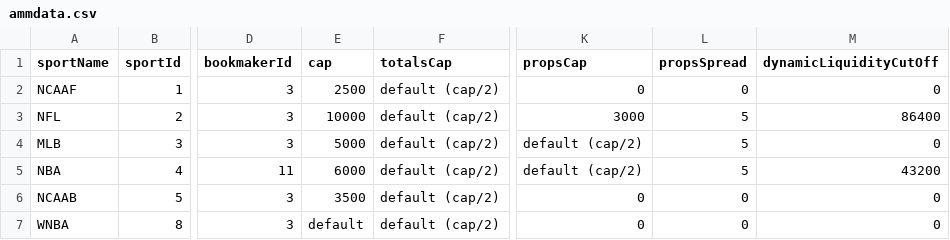
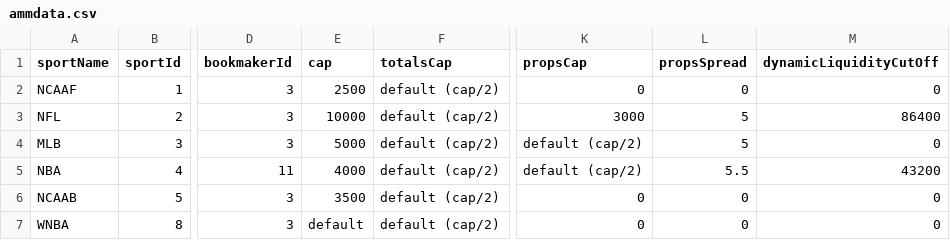
Before and after one commit to thales-markets/overtime-amm-data, a CSV file: ammdata.csv, drawn as a sheet; only a part is shown, gaps mark what is left out; the diff names each change by its address in the sheet, - before the commit and + after, or states it on an @@ line.

Commit message:
Update ammdata.csv

```diff
--- a/ammdata.csv
+++ b/ammdata.csv
-E5 (cap): 6000
+E5 (cap): 4000
-L5 (propsSpread): 5
+L5 (propsSpread): 5.5
```
